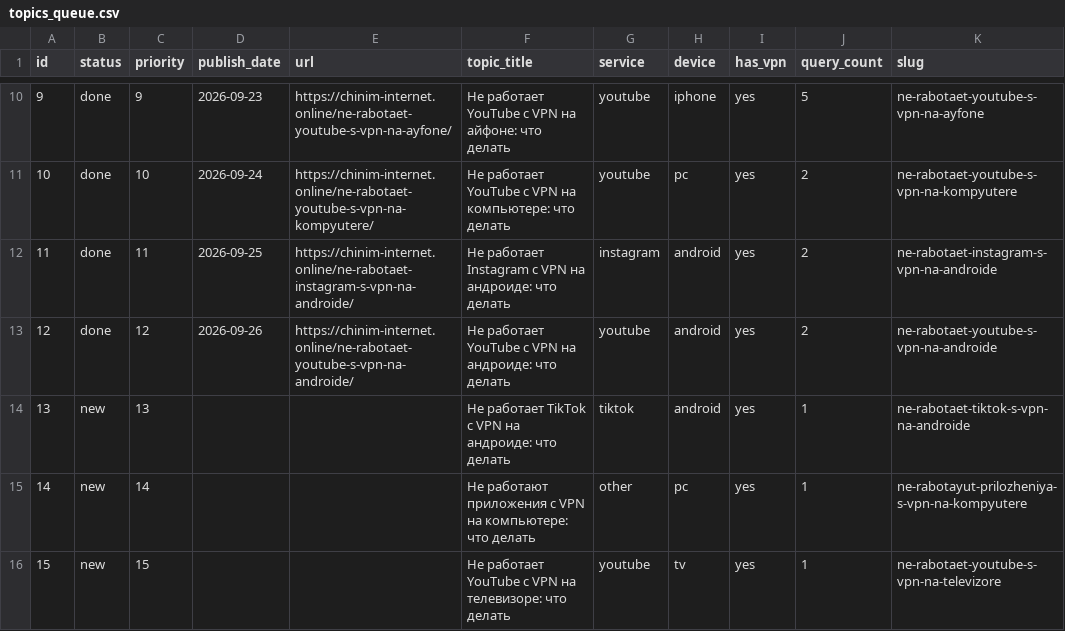
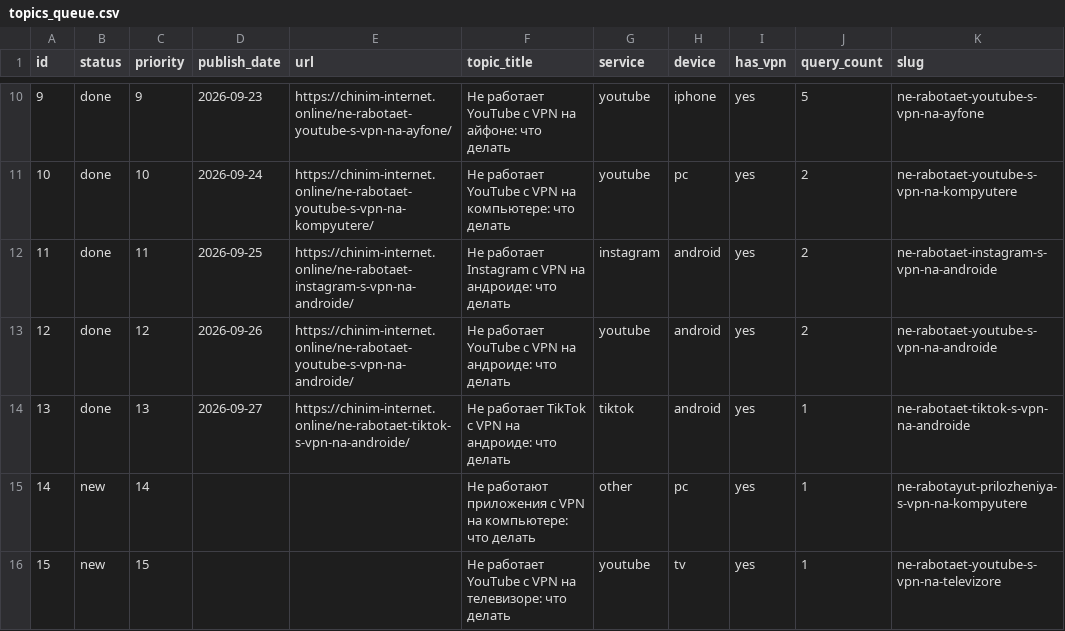
Before and after one commit to vlad5595/chinim-internet, a CSV file: topics_queue.csv, drawn as a sheet; only a part is shown, gaps mark what is left out; the diff names each change by its address in the sheet, - before the commit and + after, or states it on an @@ line.

```diff
--- a/topics_queue.csv
+++ b/topics_queue.csv
-B14 (status): new
+B14 (status): done
-D14 (publish_date): (empty)
+D14 (publish_date): 2026-09-27
-E14 (url): (empty)
+E14 (url): https://chinim-internet.online/ne-rabotaet-tiktok-s-vpn-na-androide/
```
Also changed, not shown: 1 other file.
